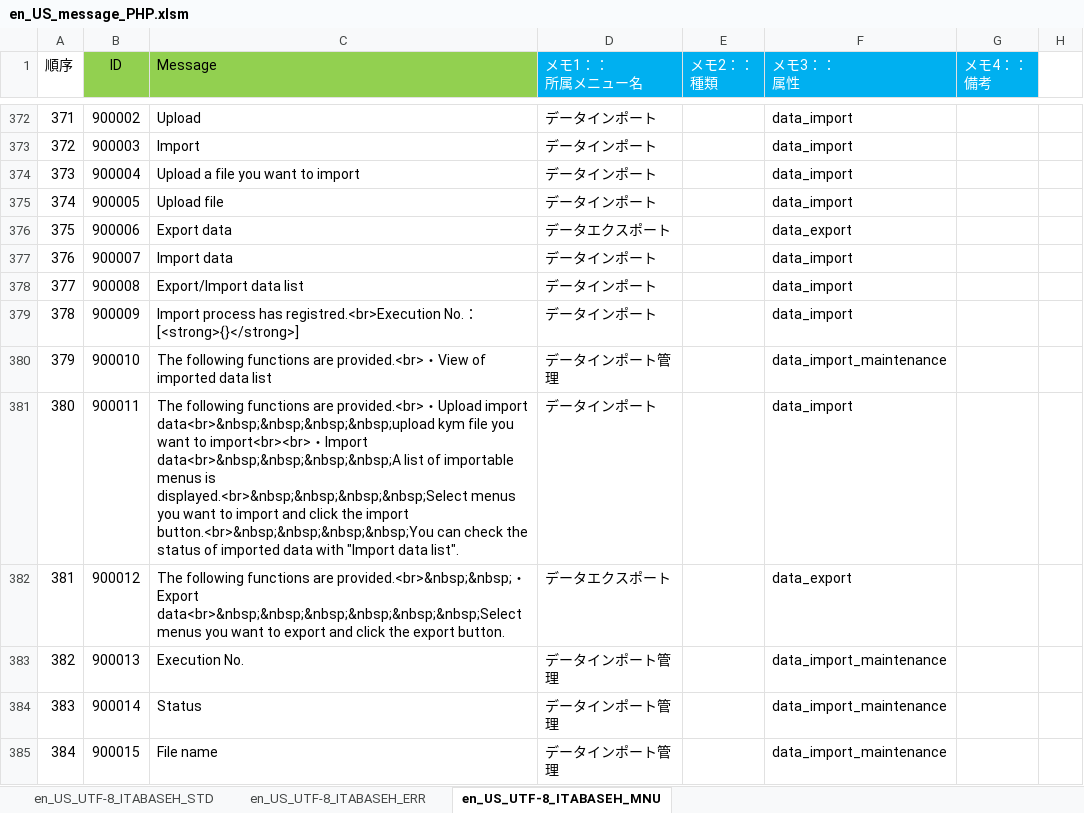
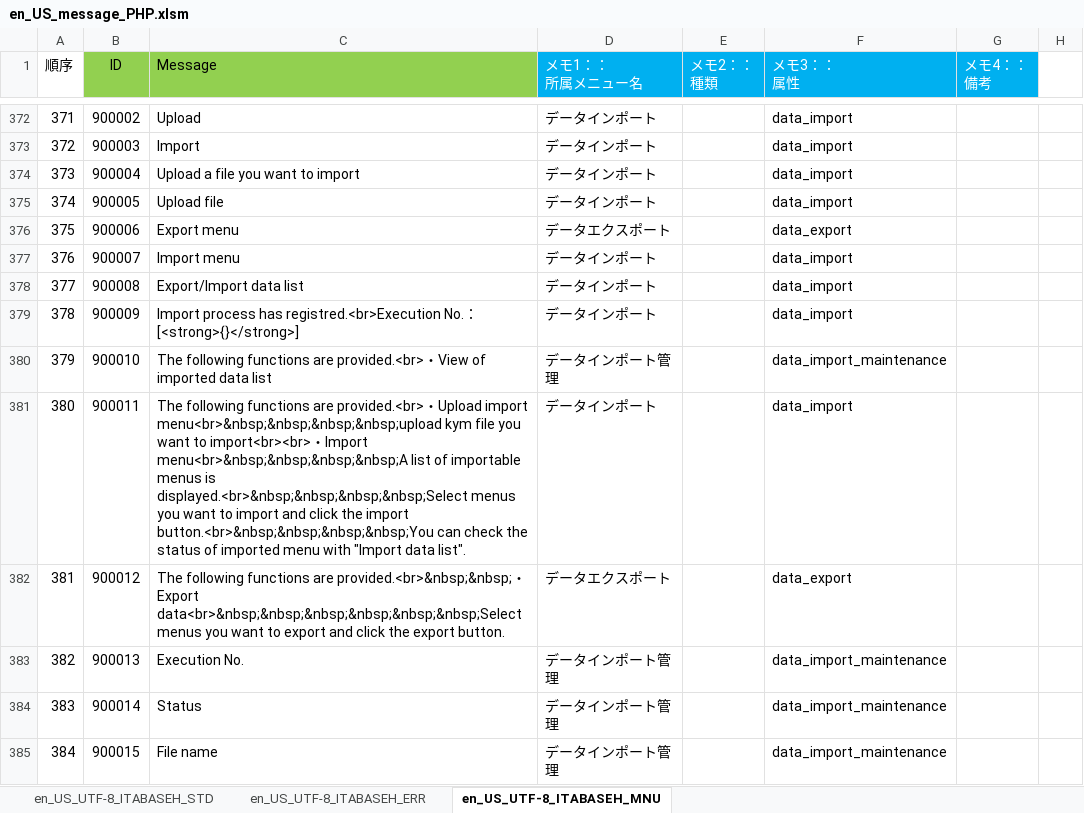
Before and after one commit to astroll/it-automation, an Excel workbook: ky_message_seeds/ita_base/en_US_message_PHP.xlsm, sheet en_US_UTF-8_ITABASEH_MNU, drawn as a sheet; only a part is shown, gaps mark what is left out; values as stored, in another font and other column widths than the file's, no borders; conditional formats not drawn; the diff names each change by its address in the sheet, - before the commit and + after, or states it on an @@ line.

```diff
--- a/ky_message_seeds/ita_base/en_US_message_PHP.xlsm (sheet en_US_UTF-8_ITABASEH_MNU)
+++ b/ky_message_seeds/ita_base/en_US_message_PHP.xlsm (sheet en_US_UTF-8_ITABASEH_MNU)
-C376 (Message): Export data
+C376 (Message): Export menu
-C377 (Message): Import data
+C377 (Message): Import menu
-C381 (Message): …Upload import data<br>&nbsp;&nbsp;&nbsp;&nbsp;upload kym file you want to import<br><br>・Import data<br>&nbsp;&nbsp;&nbsp;&nbsp;A list of importable menus is displayed.<br>&nbsp;&nbsp;&nbsp;&nbsp;Select menus you want to import and click the import button.<br>&nbsp;&nbsp;&nbsp;&nbsp;You can check the status of imported data with "Import…
+C381 (Message): …Upload import menu<br>&nbsp;&nbsp;&nbsp;&nbsp;upload kym file you want to import<br><br>・Import menu<br>&nbsp;&nbsp;&nbsp;&nbsp;A list of importable menus is displayed.<br>&nbsp;&nbsp;&nbsp;&nbsp;Select menus you want to import and click the import button.<br>&nbsp;&nbsp;&nbsp;&nbsp;You can check the status of imported menu with "Import…
```
Also changed, not shown: sheet en_US_UTF-8_ITABASEH_STD, sheet en_US_UTF-8_ITABASEH_ERR.
